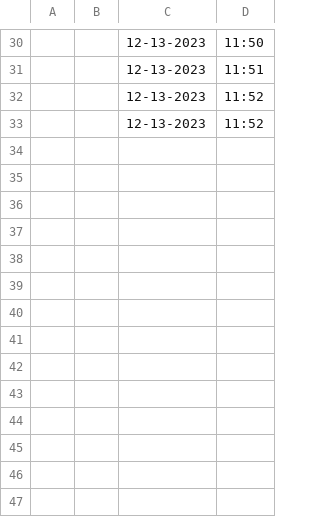
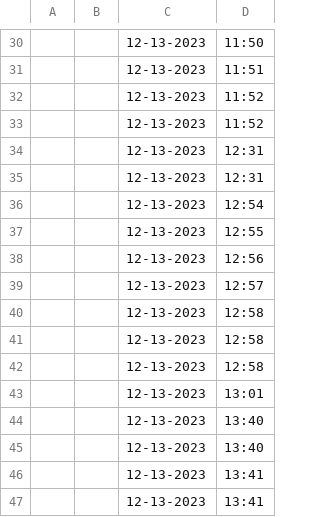
Before and after one commit to bewarb/ProjectKioskCheck, a CSV file: data.csv, drawn as a sheet; only a part is shown, gaps mark what is left out; the diff names each change by its address in the sheet, - before the commit and + after, or states it on an @@ line.

```diff
--- a/data.csv
+++ b/data.csv
+row 34:  |  | 12-13-2023 | 12:31
+row 35:  |  | 12-13-2023 | 12:31
+row 36:  |  | 12-13-2023 | 12:54
+row 37:  |  | 12-13-2023 | 12:55
+row 38:  |  | 12-13-2023 | 12:56
+row 39:  |  | 12-13-2023 | 12:57
+row 40:  |  | 12-13-2023 | 12:58
+row 41:  |  | 12-13-2023 | 12:58
+row 42:  |  | 12-13-2023 | 12:58
+row 43:  |  | 12-13-2023 | 13:01
+row 44:  |  | 12-13-2023 | 13:40
+row 45:  |  | 12-13-2023 | 13:40
+row 46:  |  | 12-13-2023 | 13:41
+row 47:  |  | 12-13-2023 | 13:41
```
Also changed, not shown: 5 other files.
